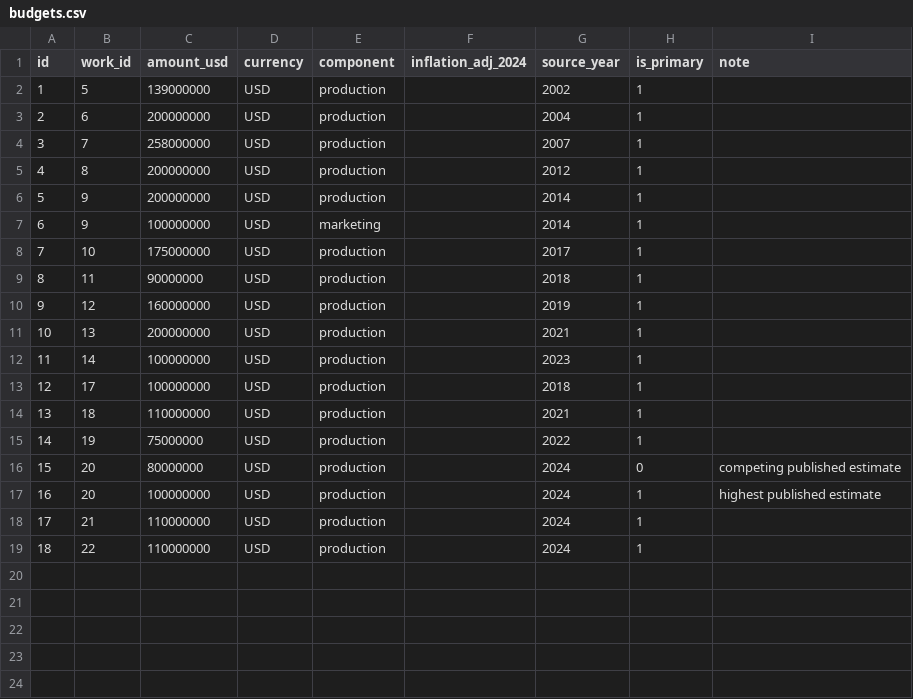
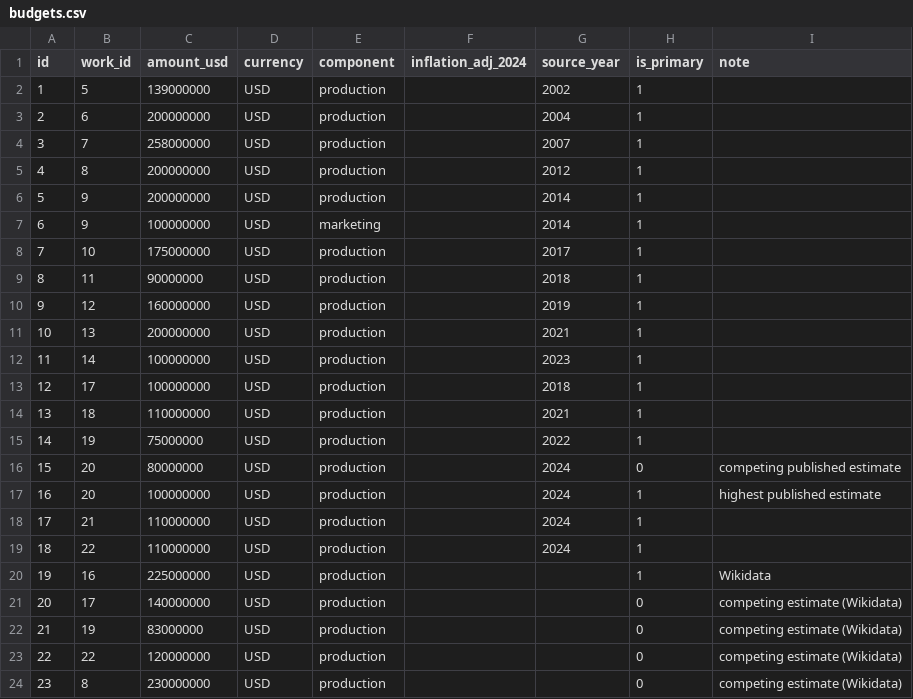
Before and after one commit to ParallelUniverseProgrammer/spiderman_dataset, a CSV file: data/budgets.csv, drawn as a sheet; the diff names each change by its address in the sheet, - before the commit and + after, or states it on an @@ line.

```diff
--- a/data/budgets.csv
+++ b/data/budgets.csv
+row 20: 19 | 16 | 225000000 | USD | production |  |  | 1 | Wikidata
+row 21: 20 | 17 | 140000000 | USD | production |  |  | 0 | competing estimate (Wikidata)
+row 22: 21 | 19 | 83000000 | USD | production |  |  | 0 | competing estimate (Wikidata)
+row 23: 22 | 22 | 120000000 | USD | production |  |  | 0 | competing estimate (Wikidata)
+row 24: 23 | 8 | 230000000 | USD | production |  |  | 0 | competing estimate (Wikidata)
```
Also changed, not shown: data/awards.csv, data/box_office.csv, 46 other files.
